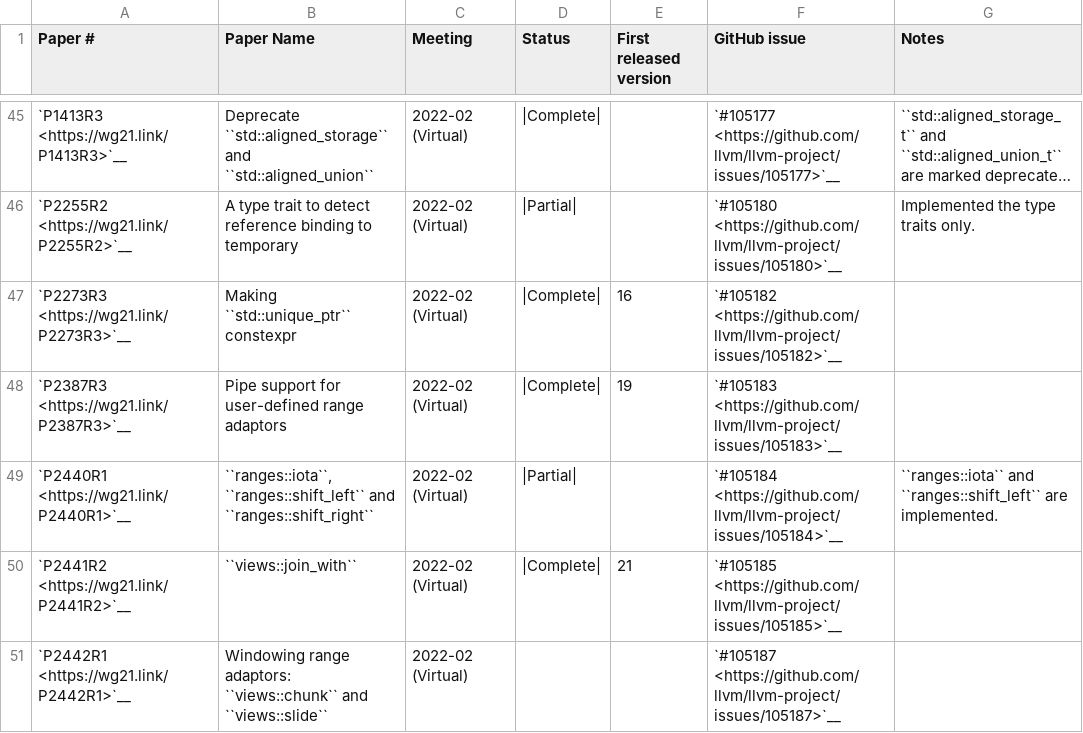
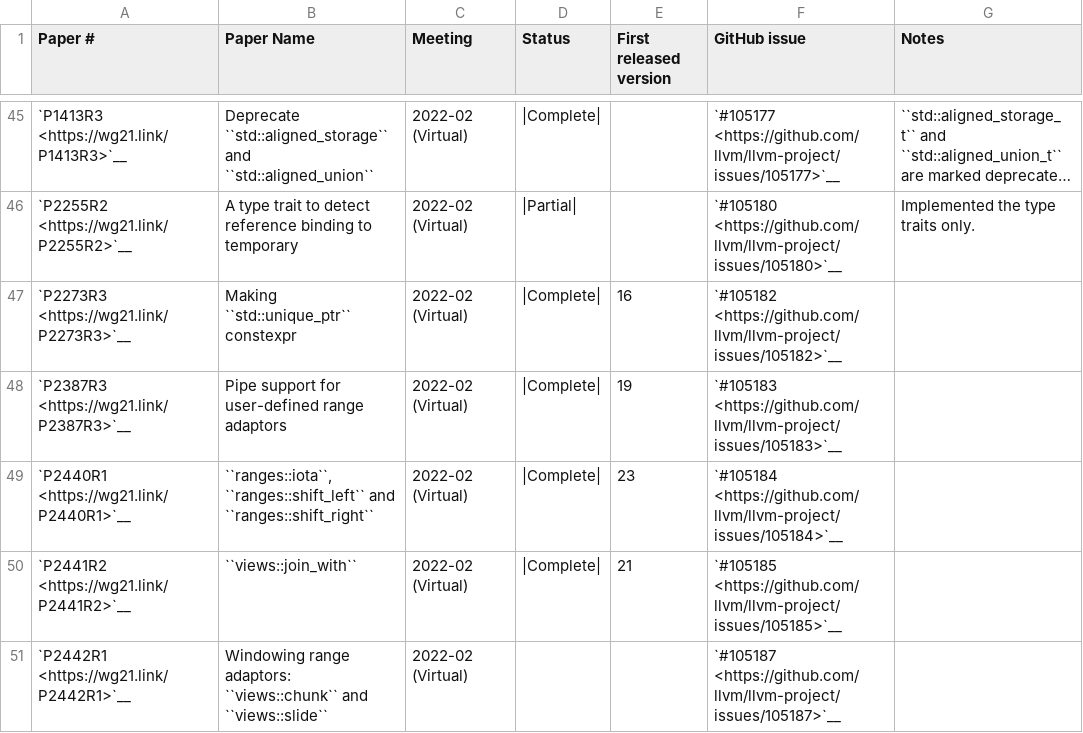
Before and after one commit to chromium-full-mirror/external_github.com_llvm_llvm-project_libcxx, a CSV file: docs/Status/Cxx23Papers.csv, drawn as a sheet; only a part is shown, gaps mark what is left out; long unchanged cells end in ….

Commit message:
[libc++] Implement `ranges::shift_right` (#177847)
Implement the `ranges::shift_right` algorithm from
[P2440R1](https://wg21.link/P2440R1).

Fixes #134062
Fixes #105184

NOKEYCHECK=True
GitOrigin-RevId: d7a24d30f62bc07b79f055474ecb4fe7d656e33d

```diff
--- a/docs/Status/Cxx23Papers.csv
+++ b/docs/Status/Cxx23Papers.csv
@@ -48,3 +48,3 @@
 "`P2387R3 <https://wg21.link/P2387R3>`__","Pipe support for user-defined range adaptors","2022-02 (Virtual)","|Complete|","19","`#105183 <https://github.com/llvm/llvm-project/issues/105183>`__",""
-"`P2440R1 <https://wg21.link/P2440R1>`__","``ranges::iota``, ``ranges::shift_left`` and ``ranges::shift_right``","2022-02 (Virtual)","|Partial|","","`#105184 <https://github.com/llvm/llvm-project/issues/105184>`__","``ranges::iota`` and ``ranges::shift_left`` are implemented."
+"`P2440R1 <https://wg21.link/P2440R1>`__","``ranges::iota``, ``ranges::shift_left`` and ``ranges::shift_right``","2022-02 (Virtual)","|Complete|","23","`#105184 <https://github.com/llvm/llvm-project/issues/105184>`__",""
 "`P2441R2 <https://wg21.link/P2441R2>`__","``views::join_with``","2022-02 (Virtual)","|Complete|","21","`#105185 <https://github.com/llvm/llvm-project/issues/105185>`__",""
```
Also changed, not shown: 17 other files.
